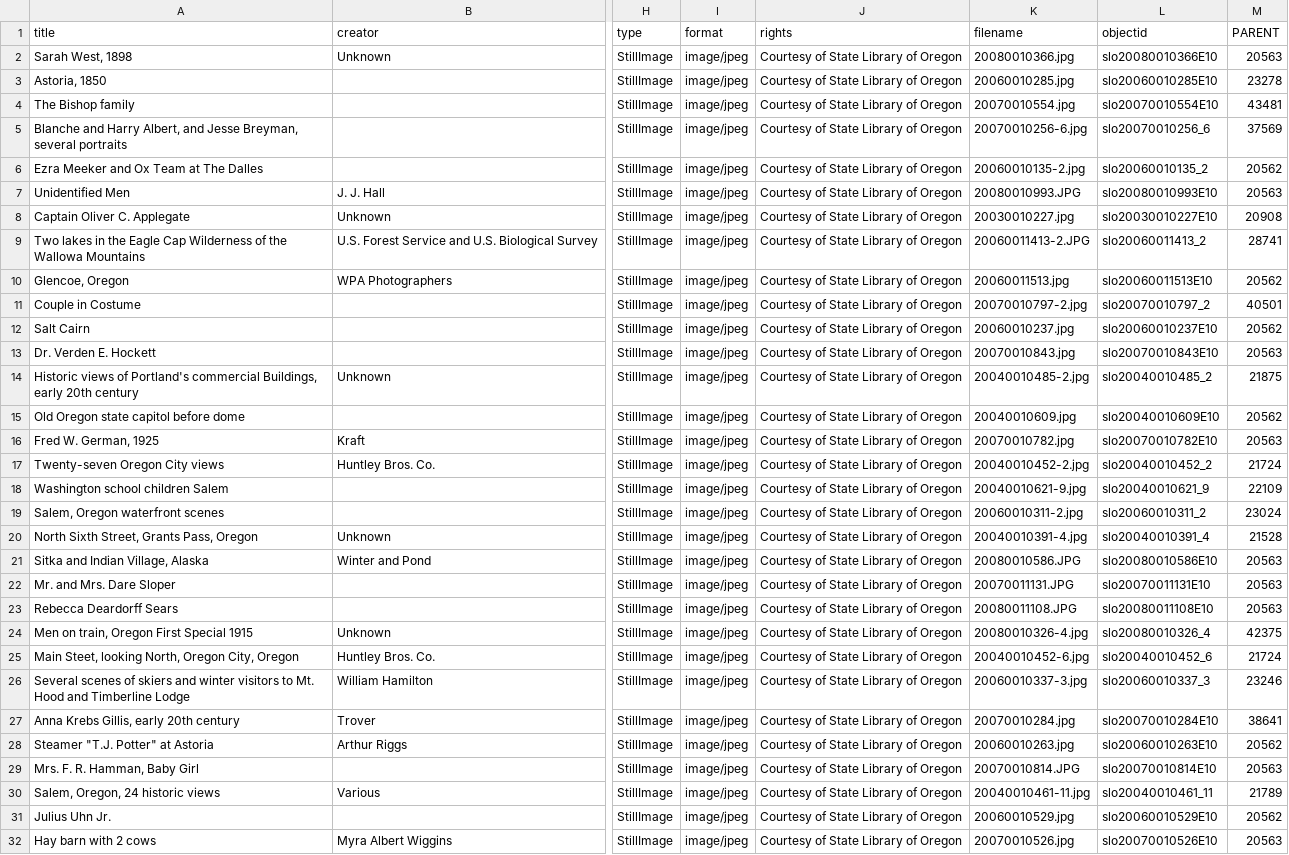
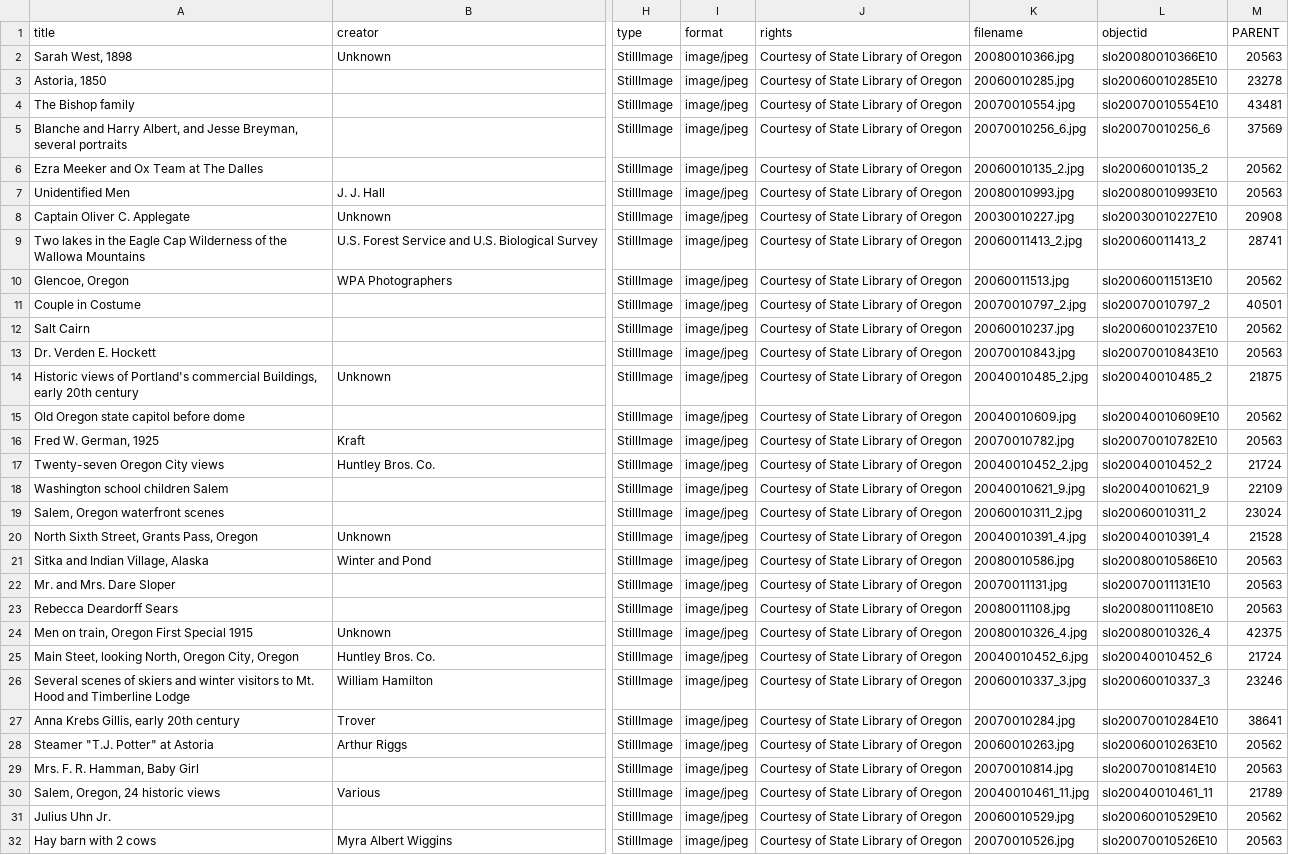
Before and after one commit to rfuquaSLO/slo-photos-demo, a CSV file: _data/slo-photos-demo.csv, drawn as a sheet; only a part is shown, gaps mark what is left out; the diff covers the shown part only; the diff names each change by its address in the sheet, - before the commit and + after, or states it on an @@ line.

Commit message:
Up and running with historic photo demo.
Up and running with 83 images/records from SLO historic photo collection. Had to fix some filenames in metadata csv.

```diff
--- a/_data/slo-photos-demo.csv
+++ b/_data/slo-photos-demo.csv
-K5 (filename): 20070010256-6.jpg
+K5 (filename): 20070010256_6.jpg
-K6 (filename): 20060010135-2.jpg
+K6 (filename): 20060010135_2.jpg
-K7 (filename): 20080010993.JPG
+K7 (filename): 20080010993.jpg
-K9 (filename): 20060011413-2.JPG
+K9 (filename): 20060011413_2.jpg
-K11 (filename): 20070010797-2.jpg
+K11 (filename): 20070010797_2.jpg
-K14 (filename): 20040010485-2.jpg
+K14 (filename): 20040010485_2.jpg
-K17 (filename): 20040010452-2.jpg
+K17 (filename): 20040010452_2.jpg
-K18 (filename): 20040010621-9.jpg
+K18 (filename): 20040010621_9.jpg
-K19 (filename): 20060010311-2.jpg
+K19 (filename): 20060010311_2.jpg
-K20 (filename): 20040010391-4.jpg
+K20 (filename): 20040010391_4.jpg
-K21 (filename): 20080010586.JPG
+K21 (filename): 20080010586.jpg
-K22 (filename): 20070011131.JPG
+K22 (filename): 20070011131.jpg
-K23 (filename): 20080011108.JPG
+K23 (filename): 20080011108.jpg
-K24 (filename): 20080010326-4.jpg
+K24 (filename): 20080010326_4.jpg
-K25 (filename): 20040010452-6.jpg
+K25 (filename): 20040010452_6.jpg
-K26 (filename): 20060010337-3.jpg
+K26 (filename): 20060010337_3.jpg
-K29 (filename): 20070010814.JPG
+K29 (filename): 20070010814.jpg
-K30 (filename): 20040010461-11.jpg
+K30 (filename): 20040010461_11.jpg
```
Also changed, not shown: 35 edited cells elsewhere in this file, 1 other file.
